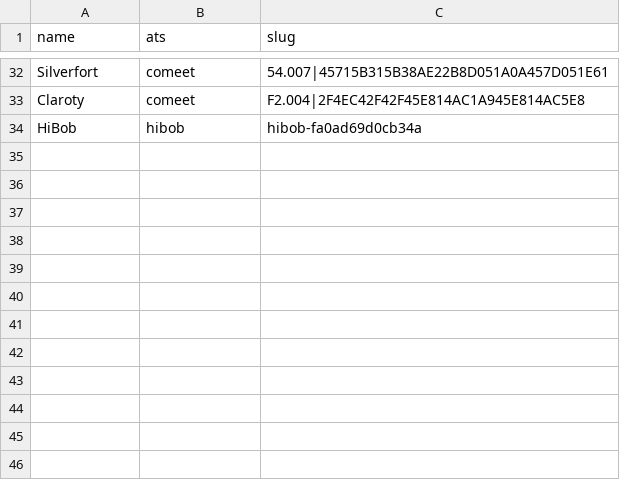
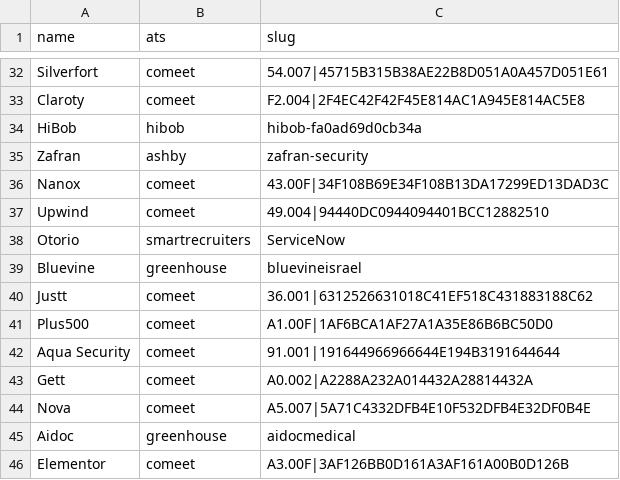
Before and after one commit to amitreisman/job-search-agent, a CSV file: companies_extra.csv, drawn as a sheet; only a part is shown, gaps mark what is left out; the diff names each change by its address in the sheet, - before the commit and + after, or states it on an @@ line.

```diff
--- a/companies_extra.csv
+++ b/companies_extra.csv
+row 35: Zafran | ashby | zafran-security
+row 36: Nanox | comeet | 43.00F|34F108B69E34F108B13DA17299ED13DAD3C
+row 37: Upwind | comeet | 49.004|94440DC0944094401BCC12882510
+row 38: Otorio | smartrecruiters | ServiceNow
+row 39: Bluevine | greenhouse | bluevineisrael
+row 40: Justt | comeet | 36.001|6312526631018C41EF518C431883188C62
+row 41: Plus500 | comeet | A1.00F|1AF6BCA1AF27A1A35E86B6BC50D0
+row 42: Aqua Security | comeet | 91.001|191644966966644E194B3191644644
+row 43: Gett | comeet | A0.002|A2288A232A014432A28814432A
+row 44: Nova | comeet | A5.007|5A71C4332DFB4E10F532DFB4E32DF0B4E
+row 45: Aidoc | greenhouse | aidocmedical
+row 46: Elementor | comeet | A3.00F|3AF126BB0D161A3AF161A00B0D126B
```
Also changed, not shown: 4 other files.
